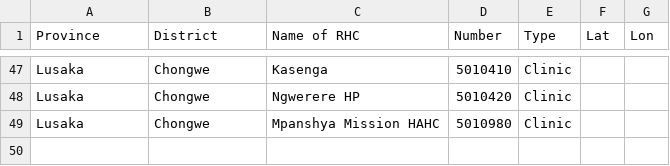
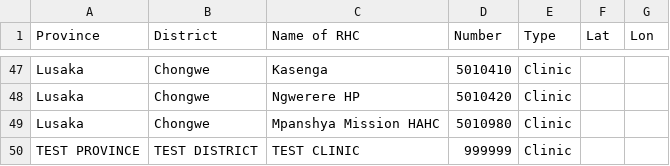
Before and after one commit to dimagi/bhoma, a CSV file: bhoma/static/bhoma_clinics.csv, drawn as a sheet; only a part is shown, gaps mark what is left out; the diff names each change by its address in the sheet, - before the commit and + after, or states it on an @@ line.

Commit message:
add test clinic

```diff
--- a/bhoma/static/bhoma_clinics.csv
+++ b/bhoma/static/bhoma_clinics.csv
+row 50: TEST PROVINCE | TEST DISTRICT | TEST CLINIC | 999999 | Clinic
```
